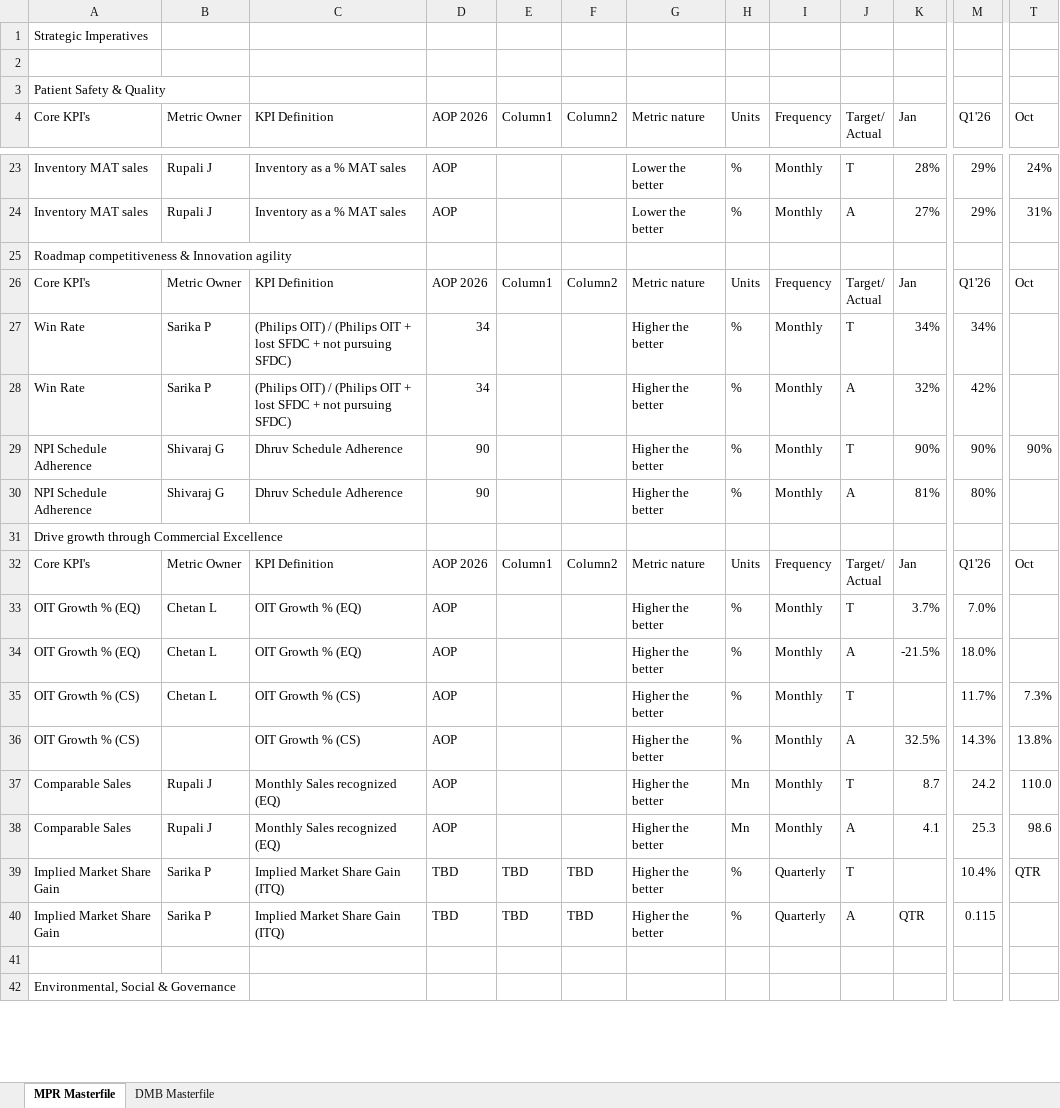
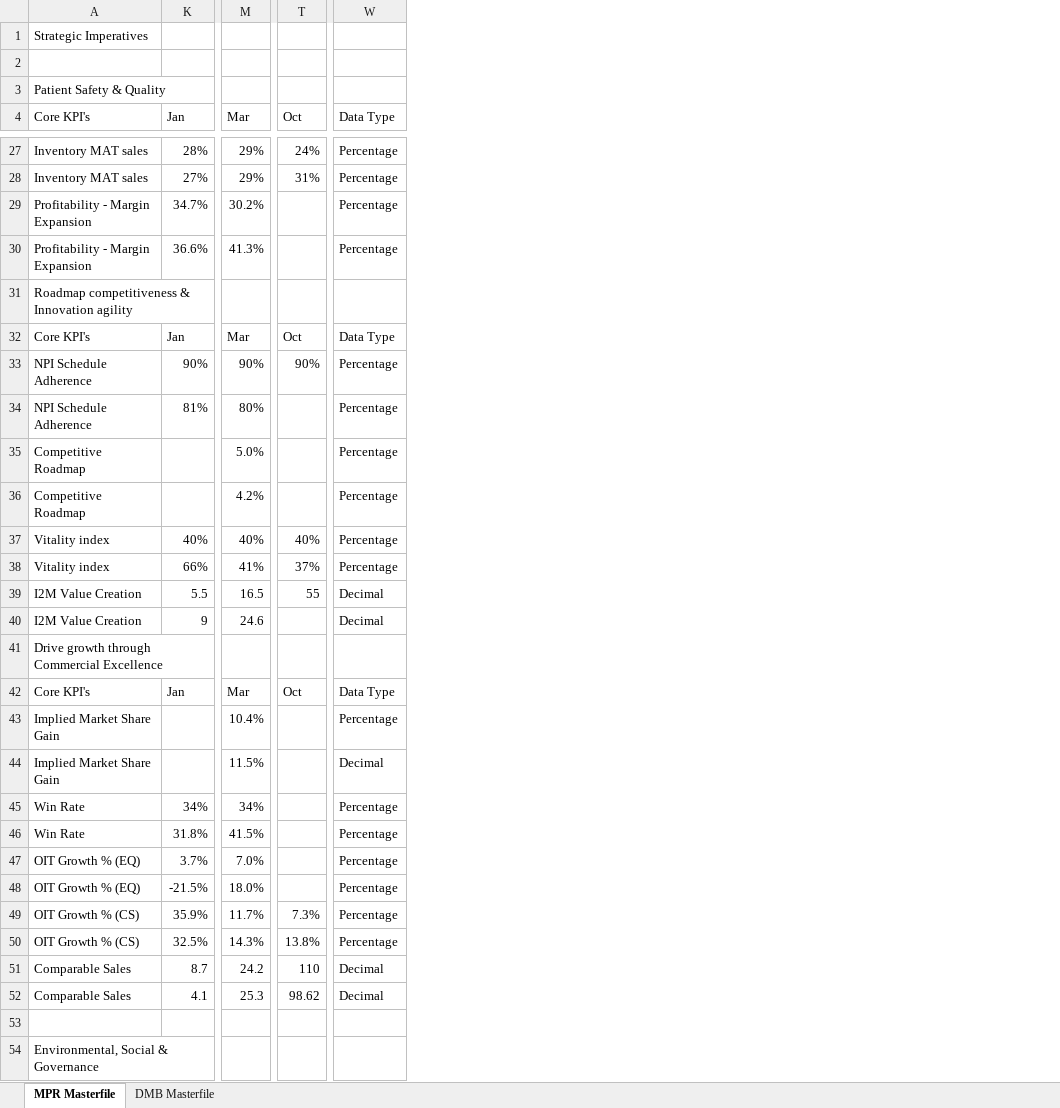
Before and after one commit to pratibha131/DMB-Dashboard, an Excel workbook: data/Masterfile_DMB_Dashboard.xlsx, sheet MPR Masterfile, drawn as a sheet; only a part is shown, gaps mark what is left out; values as stored, in another font and other column widths than the file's, no cell formats; table styles not drawn; removed rows and columns are numbered as before the commit, all else as after; rows hold the shown columns only; ↵ is a line break in a cell; the diff covers the shown part only; the diff names each change by its address in the sheet, - before the commit and + after, or states it on an @@ line.

Commit message:
Auto-sync Masterfile_DMB_Dashboard.xlsx from SharePoint via live sync [skip ci]

```diff
--- a/data/Masterfile_DMB_Dashboard.xlsx (sheet MPR Masterfile)
+++ b/data/Masterfile_DMB_Dashboard.xlsx (sheet MPR Masterfile)
@@ column B (Metric Owner) hidden, rows 23-26: Rupali J | Rupali J |  | Metric Owner; rows 29-38: Shivaraj G | Shivaraj G |  | Metric Owner | Chetan L | Chetan L | Chetan L |  | Rupali J | Rupali J @@
@@ column C (KPI Definition) hidden, rows 23-26: Inventory as a % MAT sales | Inventory as a % MAT sales |  | KPI Definition; rows 29-38: Dhruv Schedule Adherence | Dhruv Schedule Adherence |  | KPI Definition | OIT Growth % (EQ) | OIT Growth % (EQ) | OIT Growth % (CS) | OIT Growth % (CS) | Monthly Sales recognized (EQ) | Monthly Sales recognized (EQ) @@
@@ column D (AOP 2026) hidden, rows 23-26: AOP | AOP |  | AOP 2026; rows 29-38: 90 | 90 |  | AOP 2026 | AOP | AOP | AOP | AOP | AOP | AOP @@
@@ column E (Column1) hidden, row 26: Column1; row 32: Column1 @@
@@ column F (Column2) hidden, row 26: Column2; row 32: Column2 @@
@@ column G (Metric nature) hidden, rows 23-26: Lower the better | Lower the better |  | Metric nature; rows 29-38: Higher the better | Higher the better |  | Metric nature | Higher the better | Higher the better | Higher the better | Higher the better | Higher the better | Higher the better @@
@@ column H (Units) hidden, rows 23-26: % | % |  | Units; rows 29-38: % | % |  | Units | % | % | % | % | Mn | Mn @@
@@ column I (Frequency) hidden, rows 23-26: Monthly | Monthly |  | Frequency; rows 29-38: Monthly | Monthly |  | Frequency | Monthly | Monthly | Monthly | Monthly | Monthly | Monthly @@
@@ column J (Target/ Actual) hidden, rows 23-26: T | A |  | Target/ ↵ Actual; rows 29-38: T | A |  | Target/ ↵ Actual | T | A | T | A | T | A @@
+column W (Data Type), rows 27-28: Percentage | Percentage; rows 32-34: Data Type | Percentage | Percentage; row 42: Data Type; rows 47-52: Percentage | Percentage | Percentage | Percentage | Decimal | Decimal
-M4: Q1'26
+M4: Mar
+row 29: Profitability - Margin Expansion | 34.7% | 30.2% |  | Percentage
+row 30: Profitability - Margin Expansion | 36.6% | 41.3% |  | Percentage
-M32 (Mar): Q1'26
+M32 (Mar): Mar
-row 28: Win Rate | Sarika P | (Philips OIT) / (Philips OIT + lost SFDC + not pursuing SFDC) | 34 |  |  | Higher the better | % | Monthly | A | 32% | 42%
+row 35: Competitive Roadmap |  | 5.0% |  | Percentage
+row 36: Competitive Roadmap |  | 4.2% |  | Percentage
+row 37: Vitality index | 40% | 40% | 40% | Percentage
+row 38: Vitality index | 66% | 41% | 37% | Percentage
+row 39: I2M Value Creation | 5.5 | 16.5 | 55 | Decimal
+row 40: I2M Value Creation | 9 | 24.6 |  | Decimal
-M42 (Mar): Q1'26
+M42 (Mar): Mar
+row 43: Implied Market Share Gain |  | 10.4% |  | Percentage
+row 44: Implied Market Share Gain |  | 11.5% |  | Decimal
@@ row 27 moved to row 45: Win Rate @@
+row 46: Win Rate | 31.8% | 41.5% |  | Percentage
-K49 (Jan): (empty)
+K49 (Jan): 35.9%
-T51 (Oct): 110.0
+T51 (Oct): 110
-T52 (Oct): 98.6
+T52 (Oct): 98.62
-row 39: Implied Market Share Gain | Sarika P | Implied Market Share Gain (ITQ) | TBD | TBD | TBD | Higher the better | % | Quarterly | T |  | 10.4% | QTR
-row 40: Implied Market Share Gain | Sarika P | Implied Market Share Gain (ITQ) | TBD | TBD | TBD | Higher the better | % | Quarterly | A | QTR | 0.115
```
Also changed, not shown: 5 added rows, 1 removed row and 17 edited cells elsewhere in this sheet, sheet DMB Masterfile, cell formats, hidden cells.
